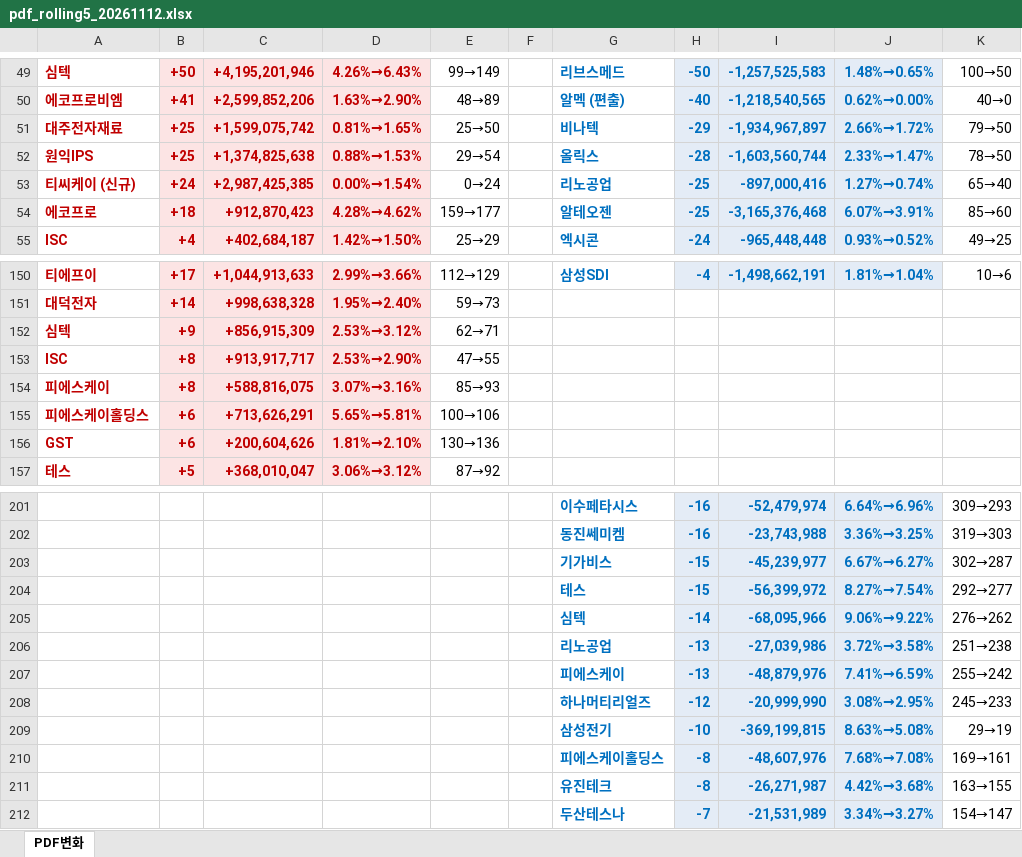
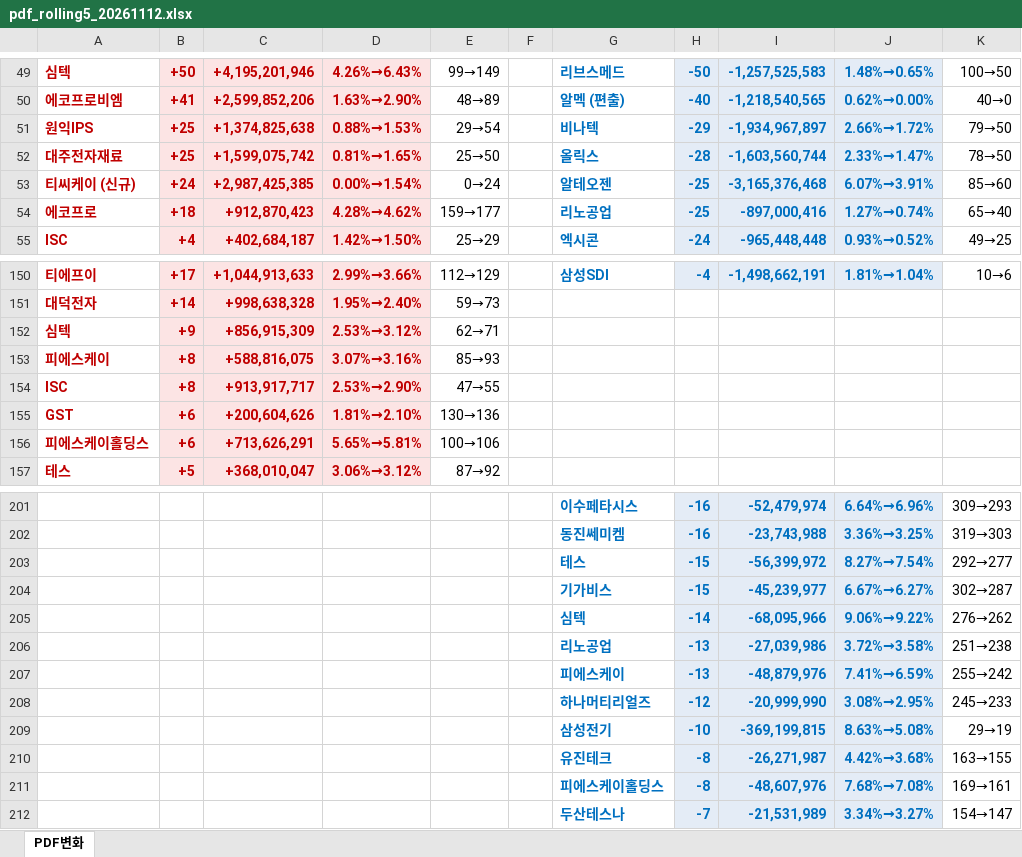
Before and after one commit to unrevr15/etf-reports, an Excel workbook: reports/pdf_rolling5_20261112.xlsx, sheet PDF변화, drawn as a sheet; only a part is shown, gaps mark what is left out; values as stored, in another font and other column widths than the file's, no borders; the diff covers the shown part only; the diff names each change by its address in the sheet, - before the commit and + after, or states it on an @@ line.

```diff
--- a/reports/pdf_rolling5_20261112.xlsx (sheet PDF변화)
+++ b/reports/pdf_rolling5_20261112.xlsx (sheet PDF변화)
-A51: 대주전자재료
+A51: 원익IPS
-C51: +1,599,075,742
+C51: +1,374,825,638
-D51: 0.81%→1.65%
+D51: 0.88%→1.53%
-E51: 25→50
+E51: 29→54
-A52: 원익IPS
+A52: 대주전자재료
-C52: +1,374,825,638
+C52: +1,599,075,742
-D52: 0.88%→1.53%
+D52: 0.81%→1.65%
-E52: 29→54
+E52: 25→50
-G53: 리노공업
+G53: 알테오젠
-I53: -897,000,416
+I53: -3,165,376,468
-J53: 1.27%→0.74%
+J53: 6.07%→3.91%
-K53: 65→40
+K53: 85→60
-G54: 알테오젠
+G54: 리노공업
-I54: -3,165,376,468
+I54: -897,000,416
-J54: 6.07%→3.91%
+J54: 1.27%→0.74%
-K54: 85→60
+K54: 65→40
@@ row 154 moved to row 153: 피에스케이 @@
@@ row 156 moved to row 155: GST @@
@@ row 204 moved to row 203: 테스 @@
@@ row 211 moved to row 210: 유진테크 @@
```
Also changed, not shown: 3 added rows, 3 removed rows, 1 moved row and 23 edited cells elsewhere in this sheet, reports/pdf_change_20261112.xlsx.
